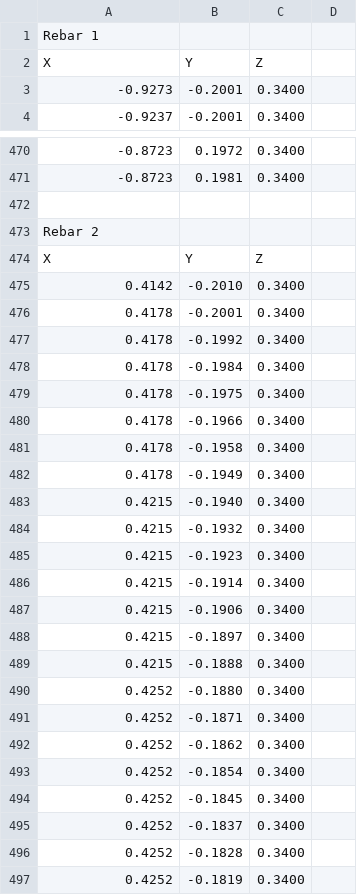
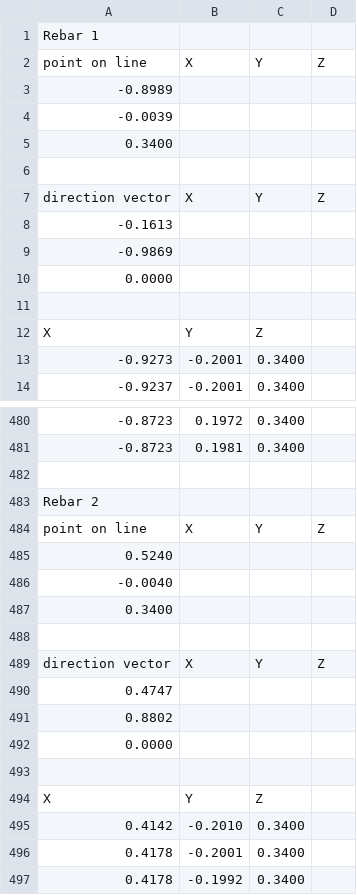
Before and after one commit to DTU-PAS/Rebar-segmentation-Ransac, a CSV file: filtered_camera_coordinates.csv, drawn as a sheet; only a part is shown, gaps mark what is left out; the shorter side is filled out with more unchanged rows; the diff covers the shown part only.

```diff
--- a/filtered_camera_coordinates.csv
+++ b/filtered_camera_coordinates.csv
@@ -1 +1,11 @@
 Rebar 1
+point on line,X,Y,Z
+-0.8989
+-0.0039
+0.3400
+
+direction vector,X,Y,Z
+-0.1613
+-0.9869
+0.0000
+
@@ -473 +483,11 @@ Rebar 1
 Rebar 2
+point on line,X,Y,Z
+0.5240
+-0.0040
+0.3400
+
+direction vector,X,Y,Z
+0.4747
+0.8802
+0.0000
+
```
Also changed, not shown: 10 added rows elsewhere in this file, 15 other files.
